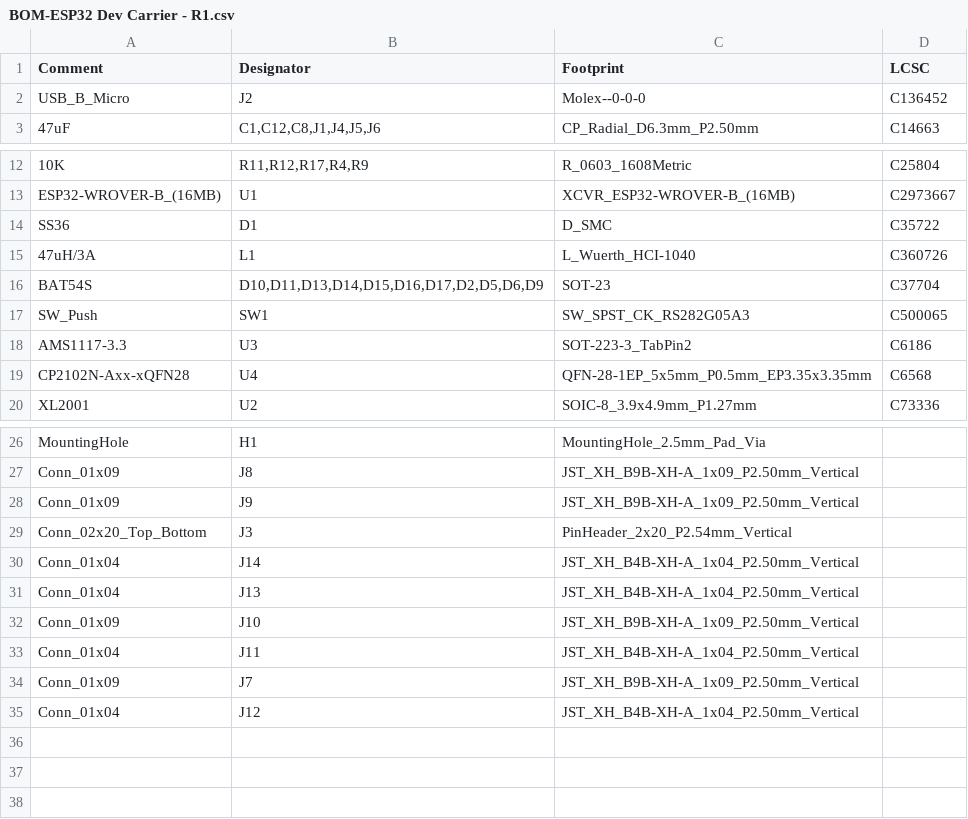
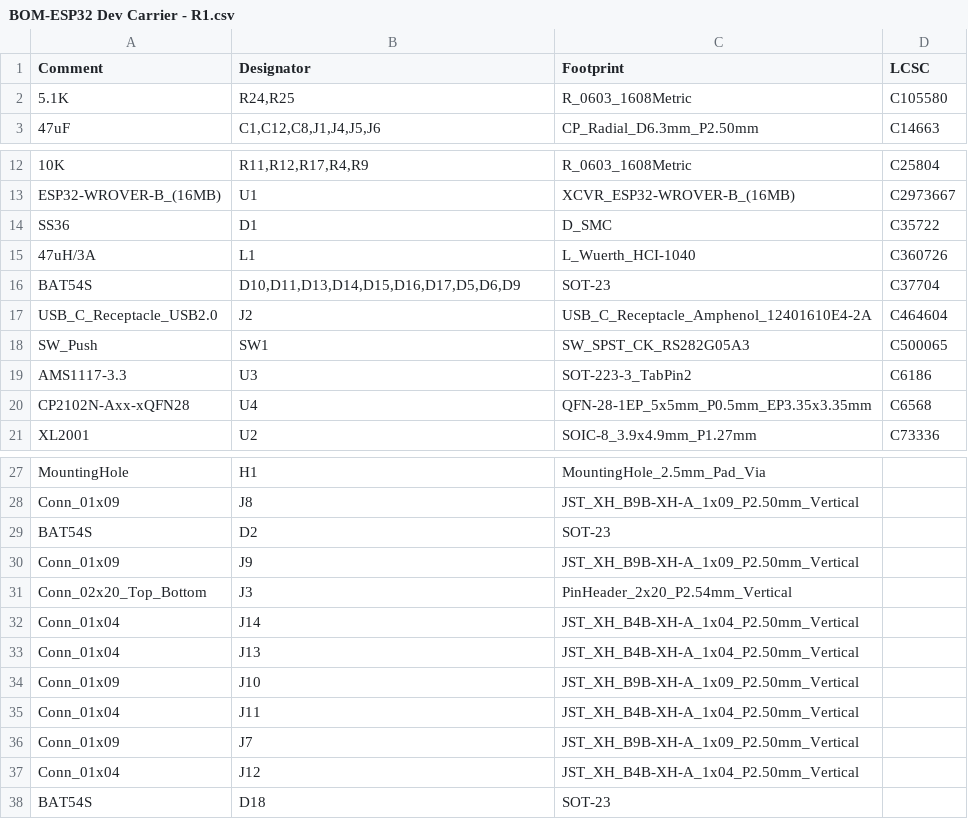
Before and after one commit to fake-name/Misc, a CSV file: ESP/ESP32 Dev Carrier - R1/jlcpcb/assembly/BOM-ESP32 Dev Carrier - R1.csv, drawn as a sheet; only a part is shown, gaps mark what is left out.

```diff
--- a/ESP/ESP32 Dev Carrier - R1/jlcpcb/assembly/BOM-ESP32 Dev Carrier - R1.csv
+++ b/ESP/ESP32 Dev Carrier - R1/jlcpcb/assembly/BOM-ESP32 Dev Carrier - R1.csv
@@ -1,3 +1,3 @@
 Comment,Designator,Footprint,LCSC
-USB_B_Micro,J2,Molex--0-0-0,C136452
+5.1K,"R24,R25",R_0603_1608Metric,C105580
 47uF,"C1,C12,C8,J1,J4,J5,J6",CP_Radial_D6.3mm_P2.50mm,C14663
@@ -16,3 +16,4 @@ SS36,D1,D_SMC,C35722
 47uH/3A,L1,L_Wuerth_HCI-1040,C360726
-BAT54S,"D10,D11,D13,D14,D15,D16,D17,D2,D5,D6,D9",SOT-23,C37704
+BAT54S,"D10,D11,D13,D14,D15,D16,D17,D5,D6,D9",SOT-23,C37704
+USB_C_Receptacle_USB2.0,J2,USB_C_Receptacle_Amphenol_12401610E4-2A,C464604
 SW_Push,SW1,SW_SPST_CK_RS282G05A3,C500065
@@ -28,2 +29,3 @@ MountingHole,H1,MountingHole_2.5mm_Pad_Via,
 Conn_01x09,J8,JST_XH_B9B-XH-A_1x09_P2.50mm_Vertical,
+BAT54S,D2,SOT-23,
 Conn_01x09,J9,JST_XH_B9B-XH-A_1x09_P2.50mm_Vertical,
@@ -36 +38,2 @@ Conn_01x09,J7,JST_XH_B9B-XH-A_1x09_P2.50mm_Vertical,
 Conn_01x04,J12,JST_XH_B4B-XH-A_1x04_P2.50mm_Vertical,
+BAT54S,D18,SOT-23,
```
Also changed, not shown: ESP/ESP32 Dev Carrier - R1/jlcpcb/assembly/POS-ESP32 Dev Carrier - R1.csv, 45 other files.
